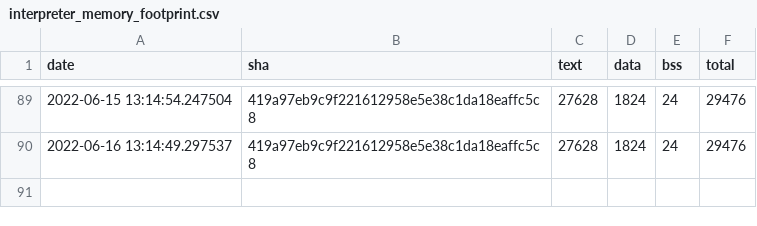
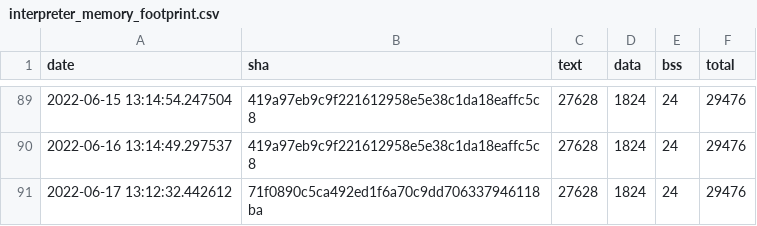
Before and after one commit to sasapetr/tflite-micro, a CSV file: data/continuous_builds/size_profiling/linux_x86_64_release/interpreter_memory_footprint.csv, drawn as a sheet; only a part is shown, gaps mark what is left out; the diff names each change by its address in the sheet, - before the commit and + after, or states it on an @@ line.

```diff
--- a/data/continuous_builds/size_profiling/linux_x86_64_release/interpreter_memory_footprint.csv
+++ b/data/continuous_builds/size_profiling/linux_x86_64_release/interpreter_memory_footprint.csv
+row 91: 2022-06-17 13:12:32.442612 | 71f0890c5ca492ed1f6a70c9dd706337946118ba | 27628 | 1824 | 24 | 29476
```
Also changed, not shown: data/continuous_builds/size_profiling/linux_x86_64_release/baseline_memory_footprint.csv, data/continuous_builds/size_profiling/linux_x86_64_release/keyword_benchmark.csv.
